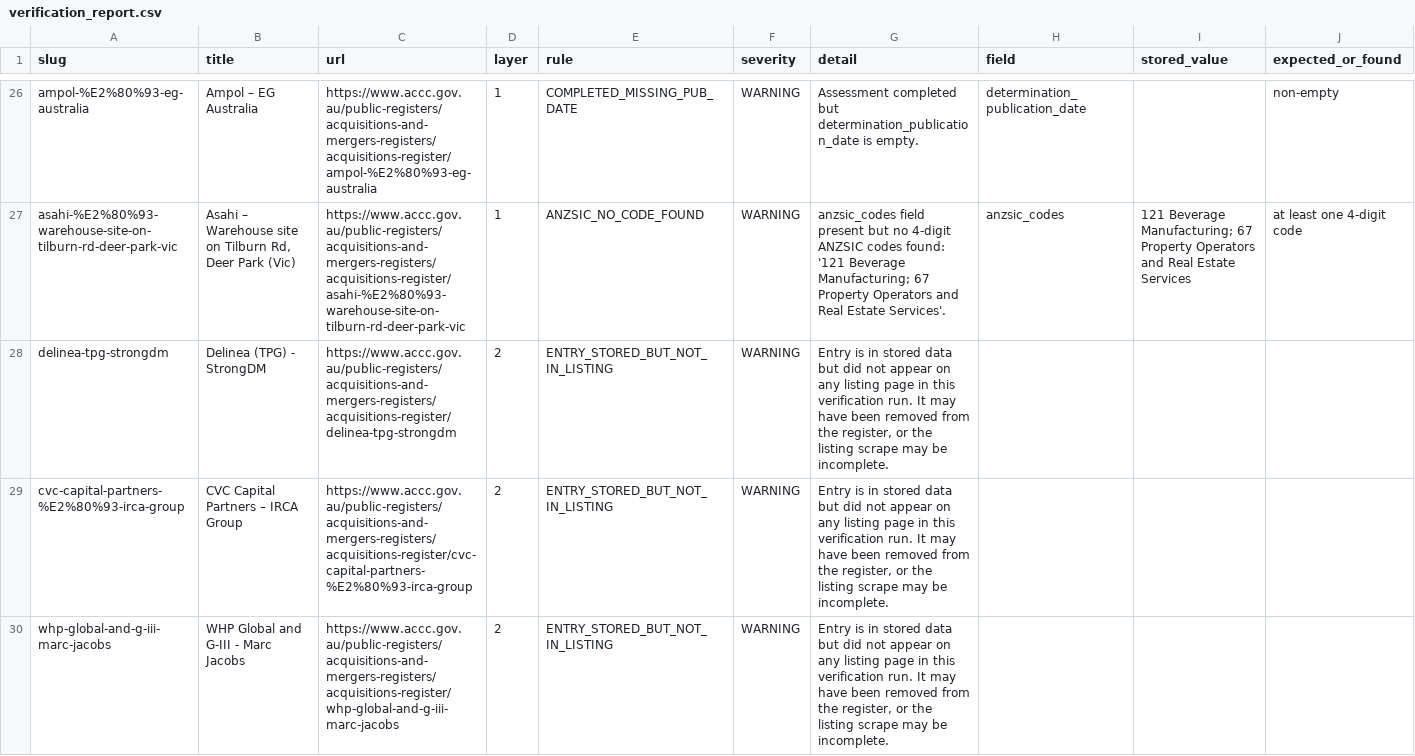
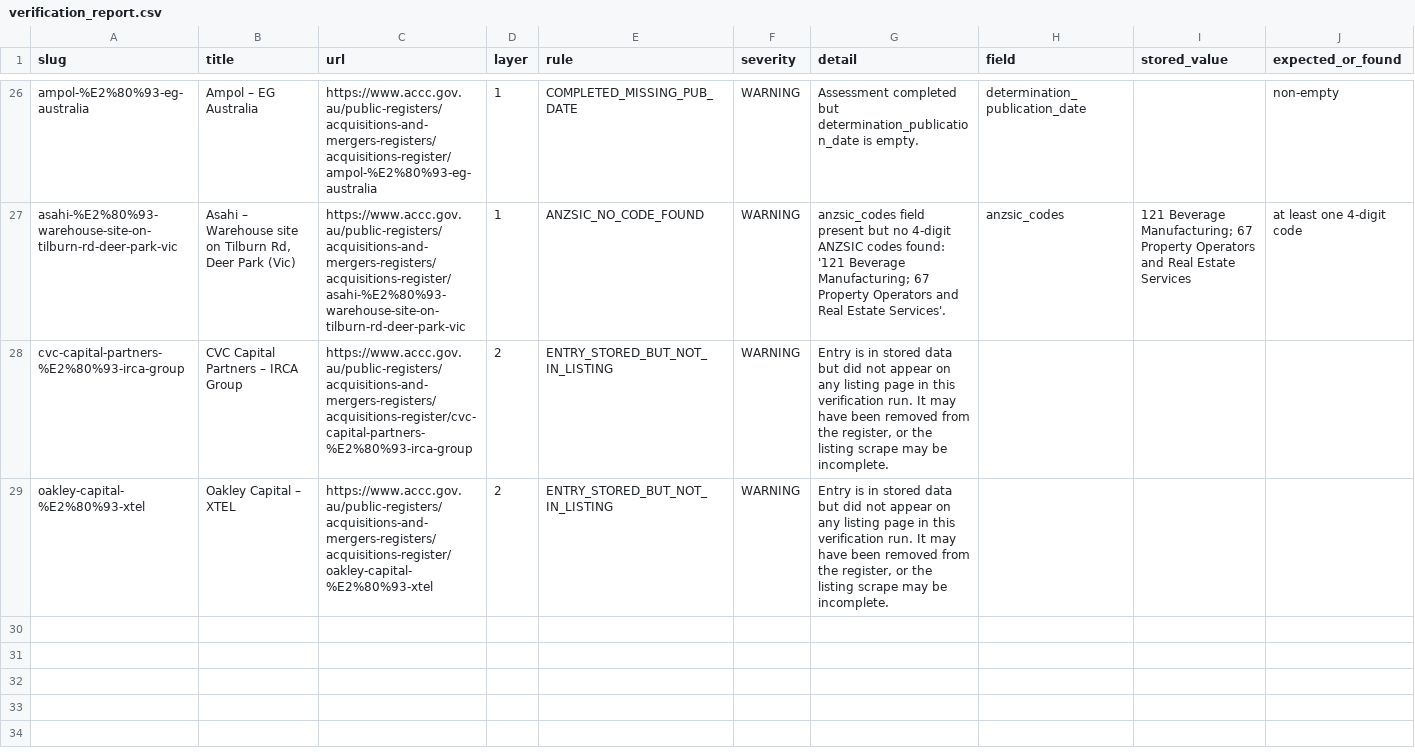
Before and after one commit to Test0112358/notification-check, a CSV file: data/verification_report.csv, drawn as a sheet; only a part is shown, gaps mark what is left out.

```diff
--- a/data/verification_report.csv
+++ b/data/verification_report.csv
@@ -27,4 +27,3 @@ ampol-%E2%80%93-eg-australia,Ampol – EG Australia,https://www.accc.gov.au/publ
 asahi-%E2%80%93-warehouse-site-on-tilburn-rd-deer-park-vic,"Asahi – Warehouse site on Tilburn Rd, Deer Park (Vic)",https://www.accc.gov.au/public-registers/acquisitions-and-mergers-registers/acquisitions-register/asahi-%E2%80%93-warehouse-site-on-tilburn-rd-deer-park-vic,1,ANZSIC_NO_CODE_FOUND,WARNING,anzsic_codes field present but no 4-digit ANZSIC codes found: '121 Beverage Manufacturing; 67 Property Operators and Real Estate Services'.,anzsic_codes,121 Beverage Manufacturing; 67 Property Operators and Real Estate Services,at least one 4-digit code
-delinea-tpg-strongdm,Delinea (TPG) - StrongDM,https://www.accc.gov.au/public-registers/acquisitions-and-mergers-registers/acquisitions-register/delinea-tpg-strongdm,2,ENTRY_STORED_BUT_NOT_IN_LISTING,WARNING,"Entry is in stored data but did not appear on any listing page in this verification run. It may have been removed from the register, or the listing scrape may be incomplete.",,,
 cvc-capital-partners-%E2%80%93-irca-group,CVC Capital Partners – IRCA Group,https://www.accc.gov.au/public-registers/acquisitions-and-mergers-registers/acquisitions-register/cvc-capital-partners-%E2%80%93-irca-group,2,ENTRY_STORED_BUT_NOT_IN_LISTING,WARNING,"Entry is in stored data but did not appear on any listing page in this verification run. It may have been removed from the register, or the listing scrape may be incomplete.",,,
-whp-global-and-g-iii-marc-jacobs,WHP Global and G-III - Marc Jacobs,https://www.accc.gov.au/public-registers/acquisitions-and-mergers-registers/acquisitions-register/whp-global-and-g-iii-marc-jacobs,2,ENTRY_STORED_BUT_NOT_IN_LISTING,WARNING,"Entry is in stored data but did not appear on any listing page in this verification run. It may have been removed from the register, or the listing scrape may be incomplete.",,,
+oakley-capital-%E2%80%93-xtel,Oakley Capital – XTEL,https://www.accc.gov.au/public-registers/acquisitions-and-mergers-registers/acquisitions-register/oakley-capital-%E2%80%93-xtel,2,ENTRY_STORED_BUT_NOT_IN_LISTING,WARNING,"Entry is in stored data but did not appear on any listing page in this verification run. It may have been removed from the register, or the listing scrape may be incomplete.",,,
```
Also changed, not shown: 2 other files.
